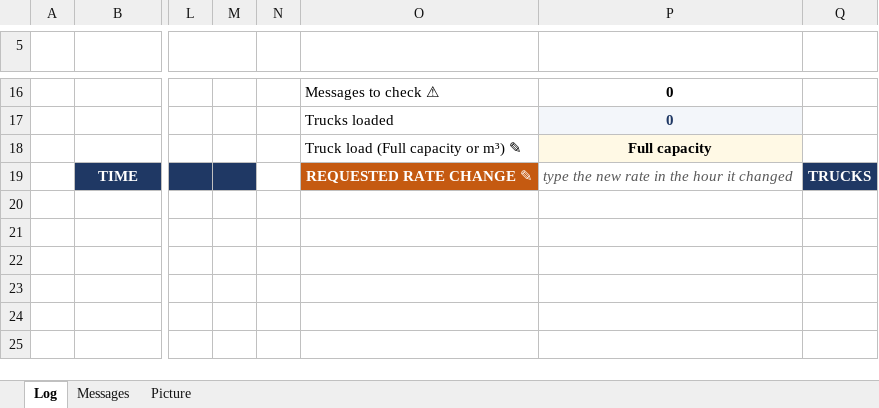
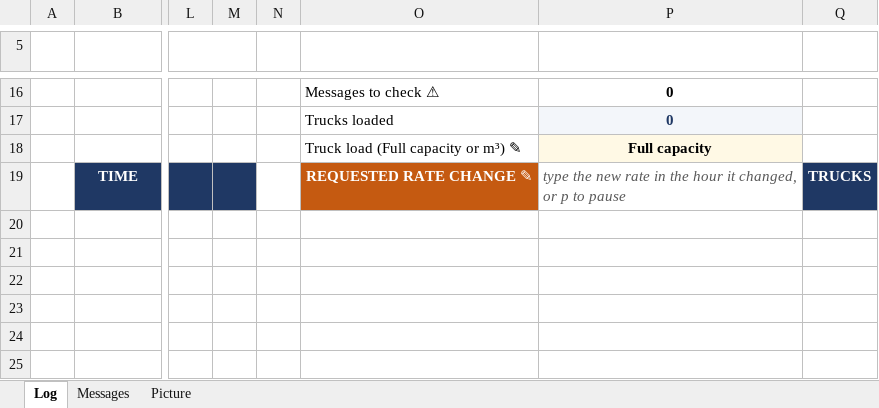
Before and after one commit to elkady591/Pouring-Report, an Excel workbook: template.xlsx, sheet Log, drawn as a sheet; only a part is shown, gaps mark what is left out; values as stored, in another font and other column widths than the file's, no borders; charts and pictures and conditional formats not drawn; the diff names each change by its address in the sheet, - before the commit and + after, or states it on an @@ line.

Commit message:
PAUSE button, red hold comment (20261102-1)

```diff
--- a/template.xlsx (sheet Log)
+++ b/template.xlsx (sheet Log)
-P19: …hour it changed
+P19: …hour it changed, or p to pause
```
Also changed, not shown: charts or pictures, 2 other files.
